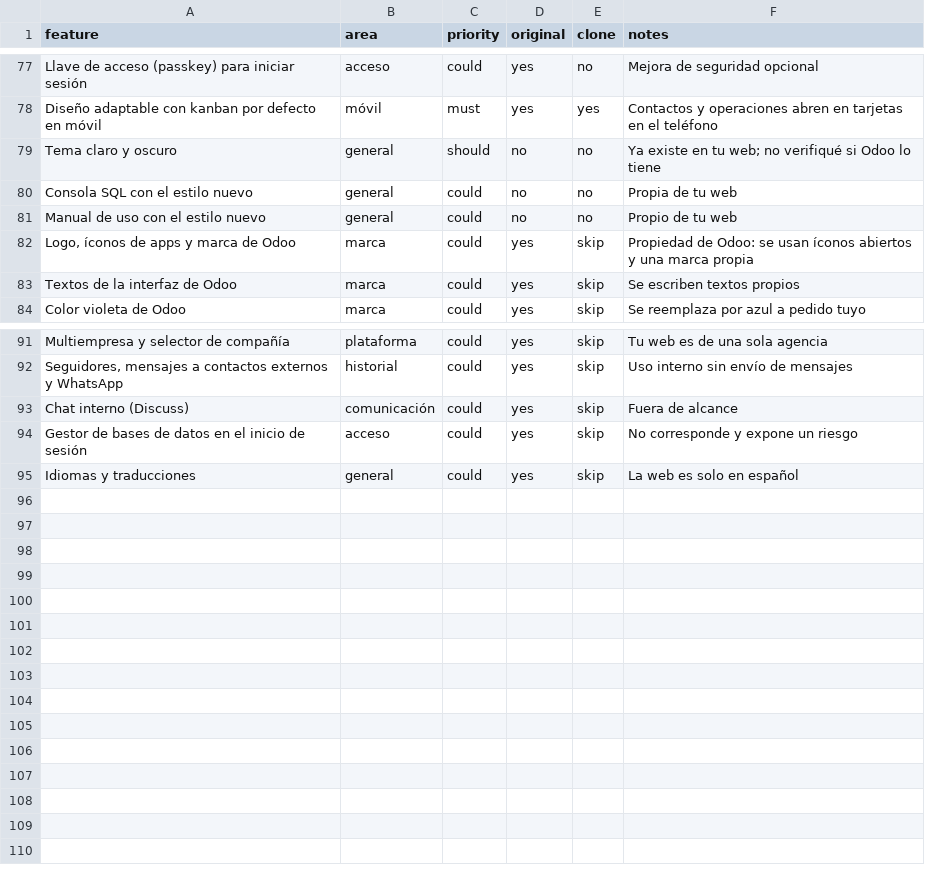
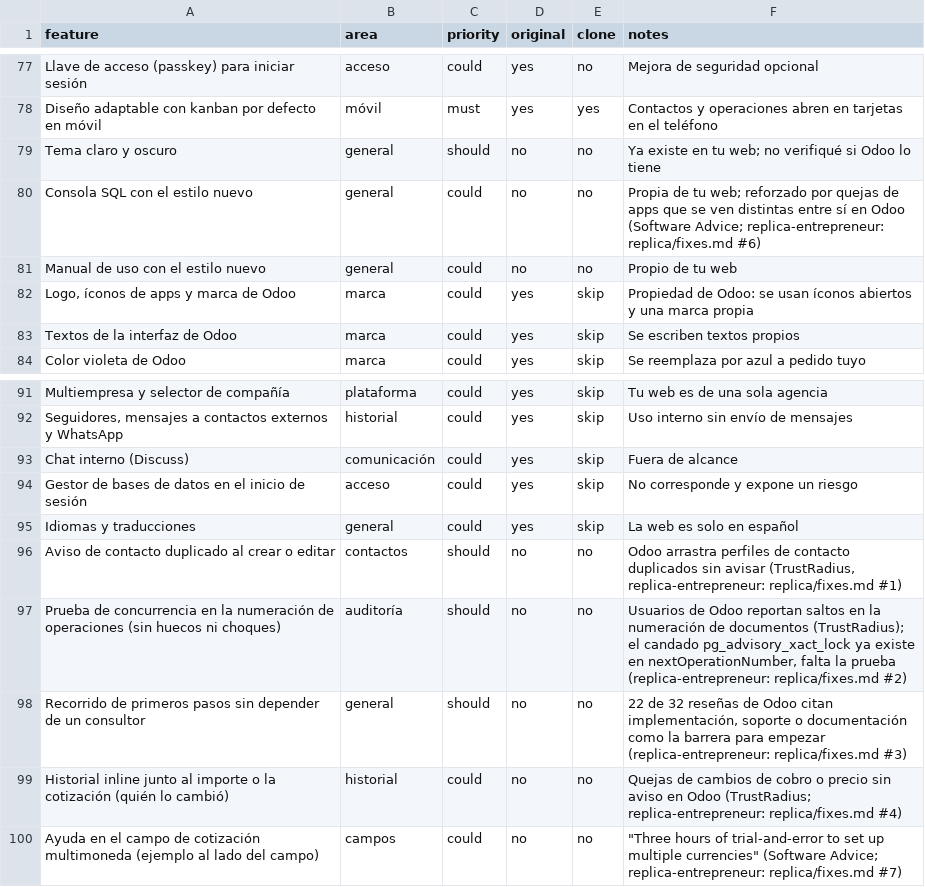
Before and after one commit to ASTERMA848/ProyectoNachito, a CSV file: replica/features.csv, drawn as a sheet; only a part is shown, gaps mark what is left out.

```diff
--- a/replica/features.csv
+++ b/replica/features.csv
@@ -79,3 +79,3 @@ Diseño adaptable con kanban por defecto en móvil,móvil,must,yes,yes,Contactos
 Tema claro y oscuro,general,should,no,no,Ya existe en tu web; no verifiqué si Odoo lo tiene
-Consola SQL con el estilo nuevo,general,could,no,no,Propia de tu web
+Consola SQL con el estilo nuevo,general,could,no,no,Propia de tu web; reforzado por quejas de apps que se ven distintas entre sí en Odoo (Software Advice; replica-entrepreneur: replica/fixes.md #6)
 Manual de uso con el estilo nuevo,general,could,no,no,Propio de tu web
@@ -95 +95,6 @@ Gestor de bases de datos en el inicio de sesión,acceso,could,yes,skip,No corres
 Idiomas y traducciones,general,could,yes,skip,La web es solo en español
+Aviso de contacto duplicado al crear o editar,contactos,should,no,no,"Odoo arrastra perfiles de contacto duplicados sin avisar (TrustRadius, replica-entrepreneur: replica/fixes.md #1)"
+Prueba de concurrencia en la numeración de operaciones (sin huecos ni choques),auditoría,should,no,no,"Usuarios de Odoo reportan saltos en la numeración de documentos (TrustRadius); el candado pg_advisory_xact_lock ya existe en nextOperationNumber, falta la prueba (replica-entrepreneur: replica/fixes.md #2)"
+Recorrido de primeros pasos sin depender de un consultor,general,should,no,no,"22 de 32 reseñas de Odoo citan implementación, soporte o documentación como la barrera para empezar (replica-entrepreneur: replica/fixes.md #3)"
+Historial inline junto al importe o la cotización (quién lo cambió),historial,could,no,no,Quejas de cambios de cobro o precio sin aviso en Odoo (TrustRadius; replica-entrepreneur: replica/fixes.md #4)
+Ayuda en el campo de cotización multimoneda (ejemplo al lado del campo),campos,could,no,no,"""Three hours of trial-and-error to set up multiple currencies"" (Software Advice; replica-entrepreneur: replica/fixes.md #7)"
```
Also changed, not shown: 5 other files.
